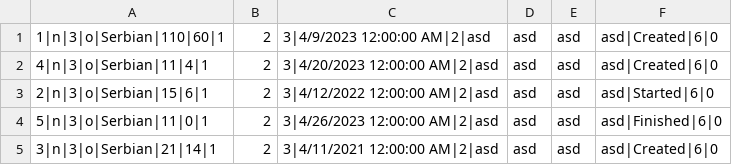
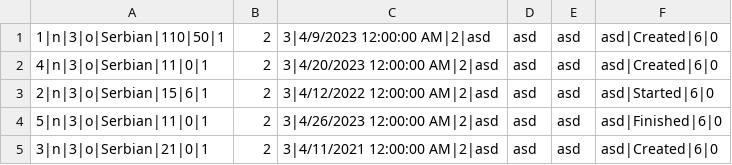
Before and after one commit to dokma11/SIMS-Project-Group-4-Team-B, a CSV file: Sims2023/Sims2023/Resources/Data/tours.csv, drawn as a sheet.

```diff
--- a/Sims2023/Sims2023/Resources/Data/tours.csv
+++ b/Sims2023/Sims2023/Resources/Data/tours.csv
@@ -1,5 +1,5 @@
-1|n|3|o|Serbian|110|60|1,2,3|4/9/2023 12:00:00 AM|2|asd, asd, asd, asd|Created|6|0
-4|n|3|o|Serbian|11|4|1,2,3|4/20/2023 12:00:00 AM|2|asd, asd, asd, asd|Created|6|0
+1|n|3|o|Serbian|110|50|1,2,3|4/9/2023 12:00:00 AM|2|asd, asd, asd, asd|Created|6|0
+4|n|3|o|Serbian|11|0|1,2,3|4/20/2023 12:00:00 AM|2|asd, asd, asd, asd|Created|6|0
 2|n|3|o|Serbian|15|6|1,2,3|4/12/2022 12:00:00 AM|2|asd, asd, asd, asd|Started|6|0
 5|n|3|o|Serbian|11|0|1,2,3|4/26/2023 12:00:00 AM|2|asd, asd, asd, asd|Finished|6|0
-3|n|3|o|Serbian|21|14|1,2,3|4/11/2021 12:00:00 AM|2|asd, asd, asd, asd|Created|6|0
+3|n|3|o|Serbian|21|0|1,2,3|4/11/2021 12:00:00 AM|2|asd, asd, asd, asd|Created|6|0
```
Also changed, not shown: Sims2023/Sims2023/Resources/Data/tourReservations.csv, Sims2023/Sims2023/Resources/Data/vouchers.csv, 4 other files.
